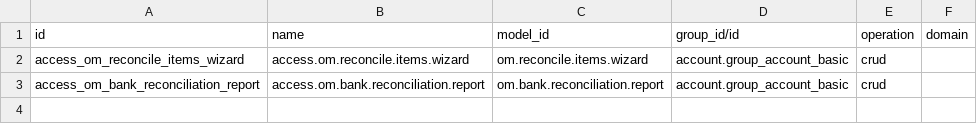
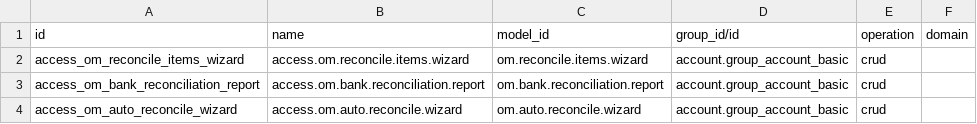
Before and after one commit to odoomates/odooapps, a CSV file: om_account_reconcile/security/ir.access.csv, drawn as a sheet.

Commit message:
[IMP] om_account_reconcile: smarter reconciliation

```diff
--- a/om_account_reconcile/security/ir.access.csv
+++ b/om_account_reconcile/security/ir.access.csv
@@ -3 +3,2 @@ access_om_reconcile_items_wizard,access.om.reconcile.items.wizard,om.reconcile.i
 access_om_bank_reconciliation_report,access.om.bank.reconciliation.report,om.bank.reconciliation.report,account.group_account_basic,crud,
+access_om_auto_reconcile_wizard,access.om.auto.reconcile.wizard,om.auto.reconcile.wizard,account.group_account_basic,crud,
```
Also changed, not shown: 20 other files.
